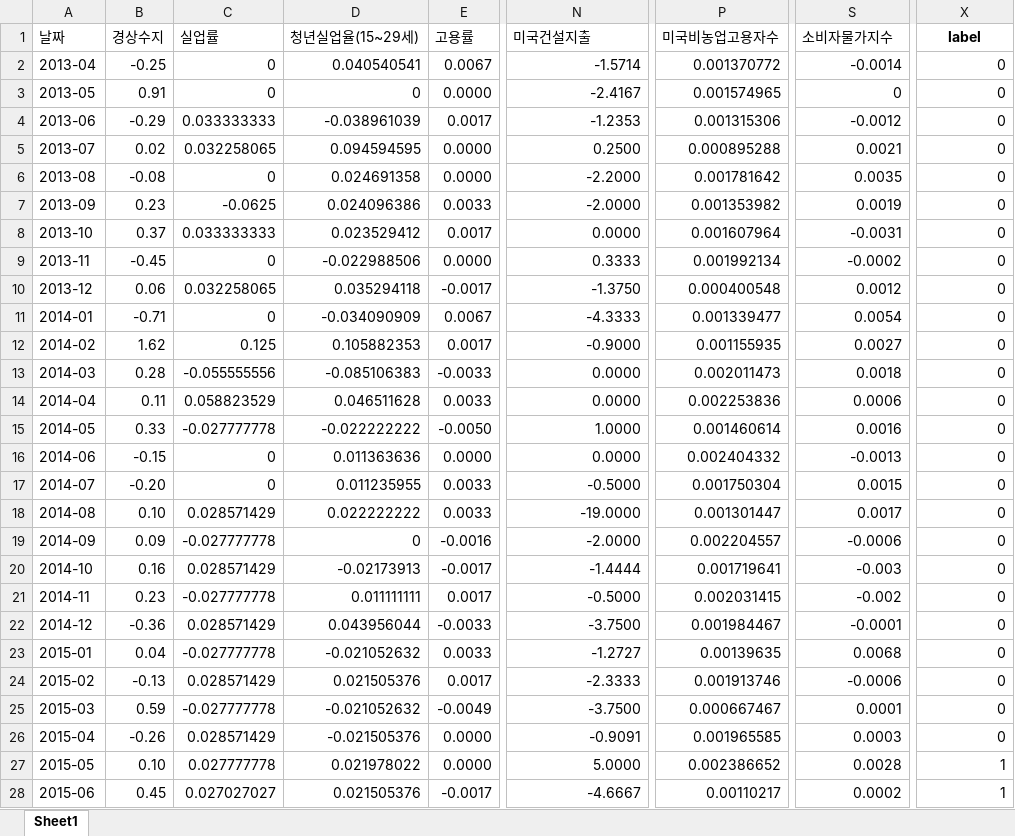
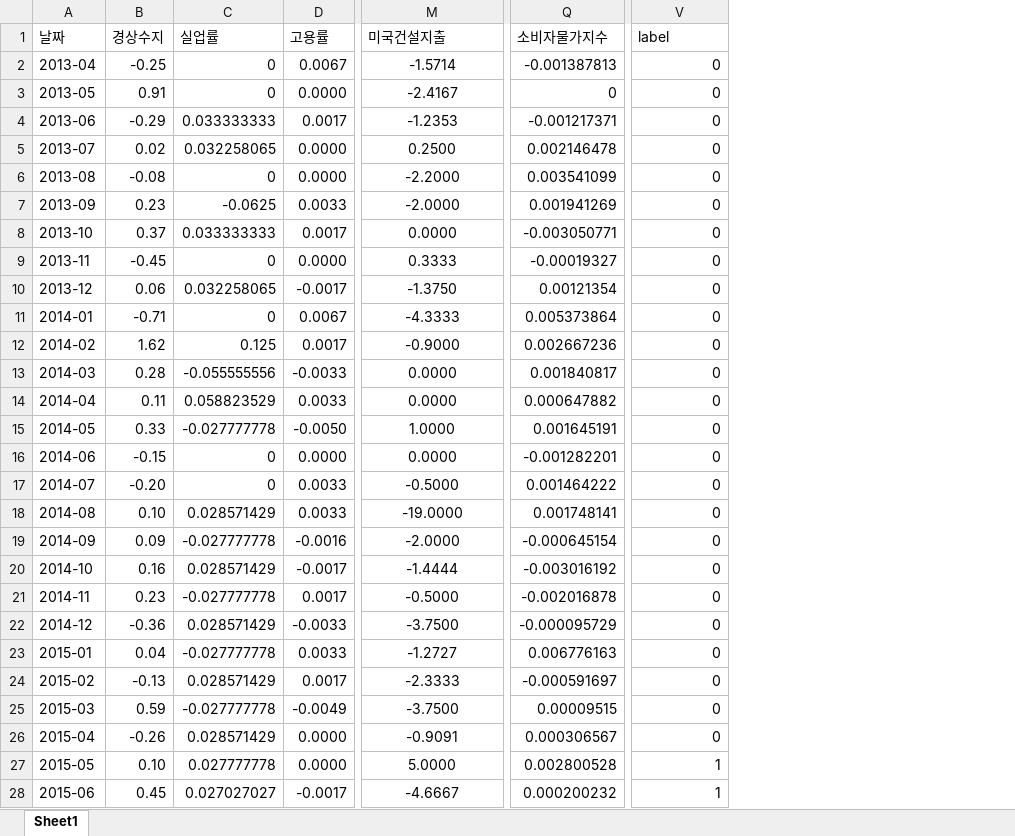
Before and after one commit to kimsierra/vscode, an Excel workbook: 2024/ML/프로젝트/PRE데이터/features_except_GDP2.xlsx, sheet Sheet1, drawn as a sheet; only a part is shown, gaps mark what is left out; values as stored, in another font and other column widths than the file's, no borders; removed rows and columns are numbered as before the commit, all else as after; the diff covers the shown part only; the diff names each change by its address in the sheet, - before the commit and + after, or states it on an @@ line.

```diff
--- a/2024/ML/프로젝트/PRE데이터/features_except_GDP2.xlsx (sheet Sheet1)
+++ b/2024/ML/프로젝트/PRE데이터/features_except_GDP2.xlsx (sheet Sheet1)
-column D (청년실업율(15~29세)), rows 2-28: 0.040540541 | 0 | -0.038961039 | 0.094594595 | 0.024691358 | 0.024096386 | 0.023529412 | -0.022988506 | 0.035294118 | -0.034090909 | 0.105882353 | -0.085106383 | 0.046511628 | -0.022222222 | 0.011363636 | 0.011235955 | 0.022222222 | 0 | -0.02173913 | 0.011111111 | 0.043956044 | -0.021052632 | 0.021505376 | -0.021052632 | -0.021505376 | 0.021978022 | 0.021505376
-column P (미국비농업고용자수), rows 2-28: 0.001370772 | 0.001574965 | 0.001315306 | 0.000895288 | 0.001781642 | 0.001353982 | 0.001607964 | 0.001992134 | 0.000400548 | 0.001339477 | 0.001155935 | 0.002011473 | 0.002253836 | 0.001460614 | 0.002404332 | 0.001750304 | 0.001301447 | 0.002204557 | 0.001719641 | 0.002031415 | 0.001984467 | 0.00139635 | 0.001913746 | 0.000667467 | 0.001965585 | 0.002386652 | 0.00110217
@@ V1 bold: on → off, alignment: center → left @@
-M2:M28 alignment: right
+M2:M28 alignment: center
-Q2 (소비자물가지수): -0.0014
+Q2 (소비자물가지수): -0.001387813
-Q4 (소비자물가지수): -0.0012
+Q4 (소비자물가지수): -0.001217371
-Q5 (소비자물가지수): 0.0021
+Q5 (소비자물가지수): 0.002146478
-Q6 (소비자물가지수): 0.0035
+Q6 (소비자물가지수): 0.003541099
-Q7 (소비자물가지수): 0.0019
+Q7 (소비자물가지수): 0.001941269
-Q8 (소비자물가지수): -0.0031
+Q8 (소비자물가지수): -0.003050771
-Q9 (소비자물가지수): -0.0002
+Q9 (소비자물가지수): -0.00019327
-Q10 (소비자물가지수): 0.0012
+Q10 (소비자물가지수): 0.00121354
-Q11 (소비자물가지수): 0.0054
+Q11 (소비자물가지수): 0.005373864
-Q12 (소비자물가지수): 0.0027
+Q12 (소비자물가지수): 0.002667236
-Q13 (소비자물가지수): 0.0018
+Q13 (소비자물가지수): 0.001840817
-Q14 (소비자물가지수): 0.0006
+Q14 (소비자물가지수): 0.000647882
-Q15 (소비자물가지수): 0.0016
+Q15 (소비자물가지수): 0.001645191
-Q16 (소비자물가지수): -0.0013
+Q16 (소비자물가지수): -0.001282201
-Q17 (소비자물가지수): 0.0015
+Q17 (소비자물가지수): 0.001464222
-Q18 (소비자물가지수): 0.0017
+Q18 (소비자물가지수): 0.001748141
-Q19 (소비자물가지수): -0.0006
+Q19 (소비자물가지수): -0.000645154
-Q20 (소비자물가지수): -0.003
+Q20 (소비자물가지수): -0.003016192
-Q21 (소비자물가지수): -0.002
+Q21 (소비자물가지수): -0.002016878
-Q22 (소비자물가지수): -0.0001
+Q22 (소비자물가지수): -0.000095729
-Q23 (소비자물가지수): 0.0068
+Q23 (소비자물가지수): 0.006776163
-Q24 (소비자물가지수): -0.0006
+Q24 (소비자물가지수): -0.000591697
-Q25 (소비자물가지수): 0.0001
+Q25 (소비자물가지수): 0.00009515
-Q26 (소비자물가지수): 0.0003
+Q26 (소비자물가지수): 0.000306567
-Q27 (소비자물가지수): 0.0028
+Q27 (소비자물가지수): 0.002800528
-Q28 (소비자물가지수): 0.0002
+Q28 (소비자물가지수): 0.000200232
```
Also changed, not shown: 12 removed rows, 90 edited cells and cell formats elsewhere in this sheet, 10 other files.
